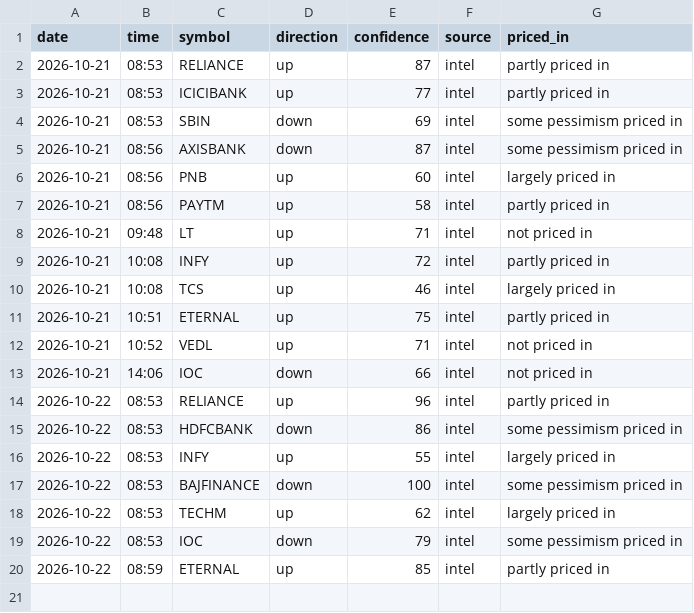
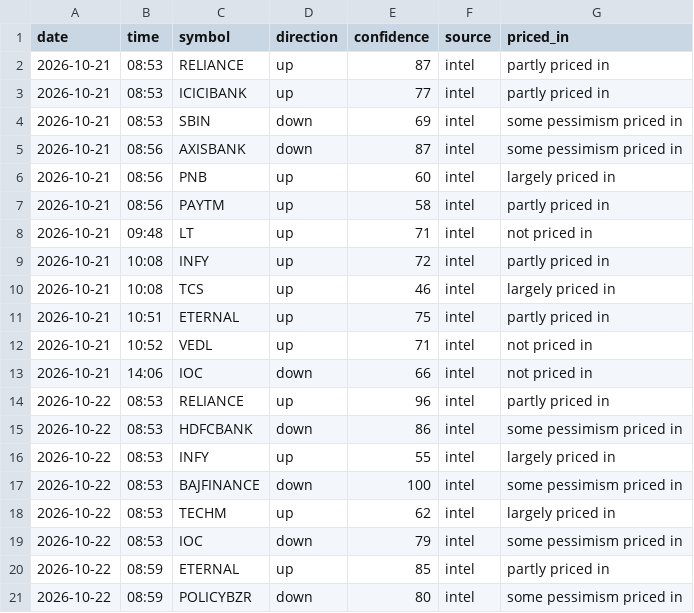
Before and after one commit to vishnupadma007-oss/Stock-market-scanner-of-India, a CSV file: journal/news_ideas.csv, drawn as a sheet.

```diff
--- a/journal/news_ideas.csv
+++ b/journal/news_ideas.csv
@@ -20 +20,2 @@ date,time,symbol,direction,confidence,source,priced_in
 2026-10-22,08:59,ETERNAL,up,85,intel,partly priced in
+2026-10-22,08:59,POLICYBZR,down,80,intel,some pessimism priced in
```
Also changed, not shown: 1 other file.
